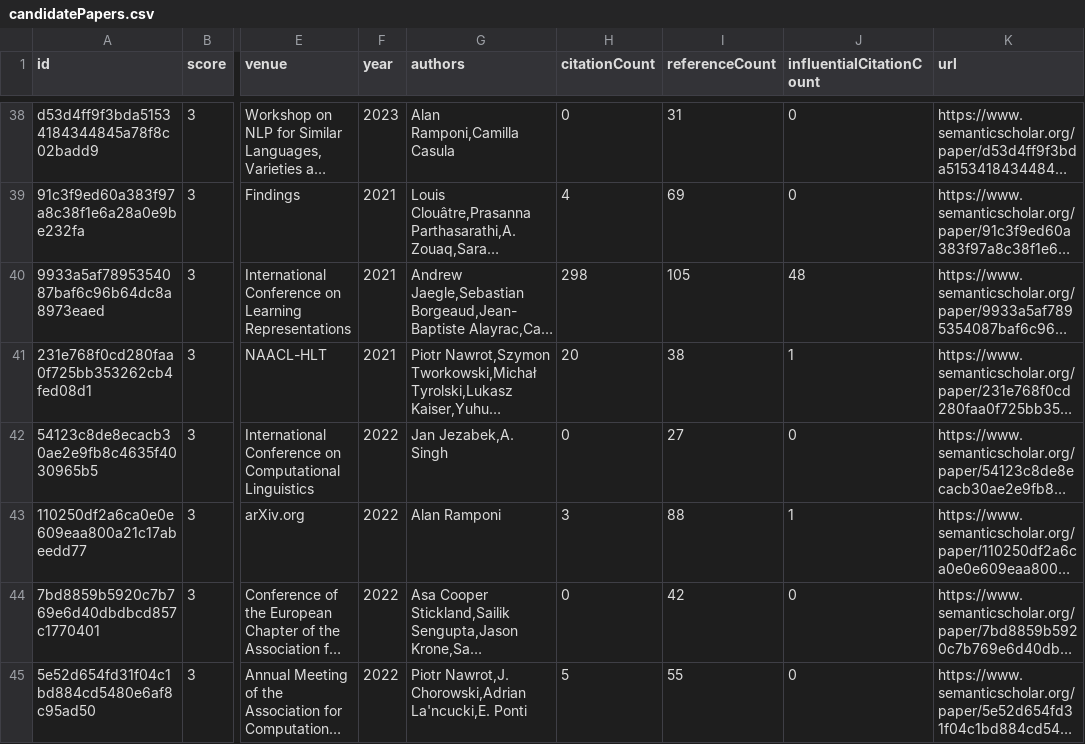
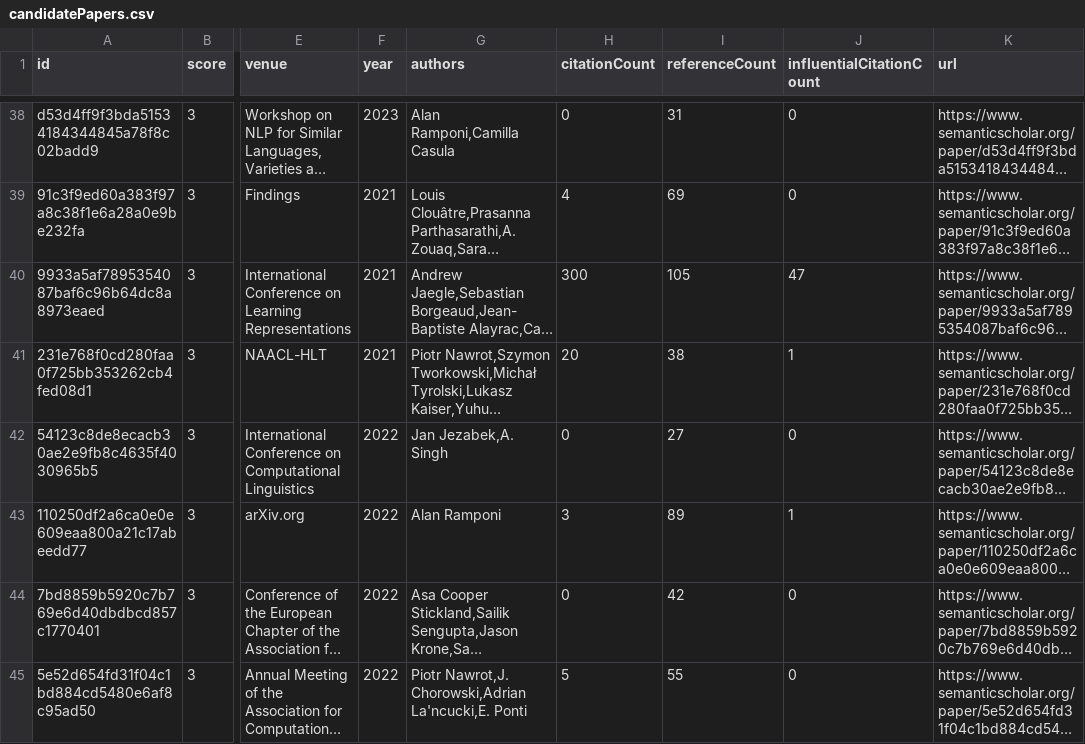
Before and after one commit to avi-jit/tokenization, a CSV file: data/candidatePapers.csv, drawn as a sheet; only a part is shown, gaps mark what is left out; long unchanged cells end in …; the diff covers the shown part only; the diff names each change by its address in the sheet, - before the commit and + after, or states it on an @@ line.

```diff
--- a/data/candidatePapers.csv
+++ b/data/candidatePapers.csv
-H40 (citationCount): 298
+H40 (citationCount): 300
-J40 (influentialCitationCount): 48
+J40 (influentialCitationCount): 47
-I43 (referenceCount): 88
+I43 (referenceCount): 89
```
Also changed, not shown: 1 added row, 1 removed row and 64 edited cells elsewhere in this file, 2 other files.
